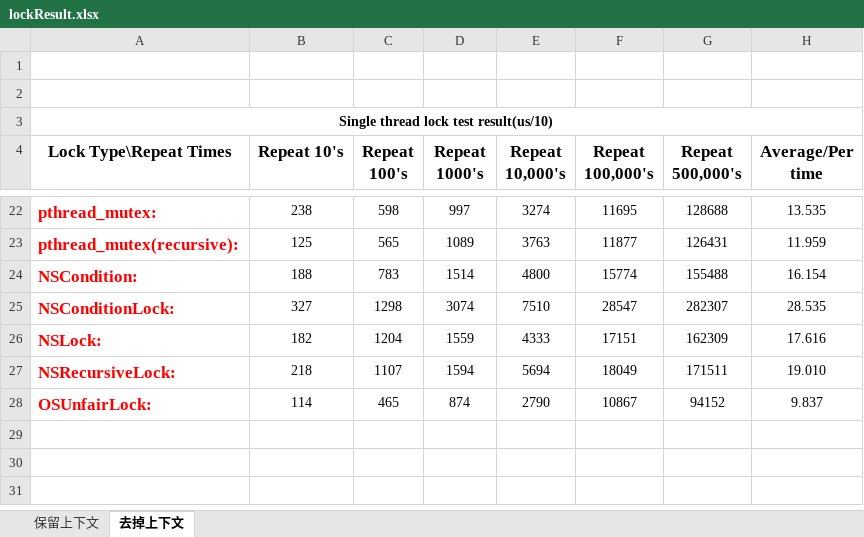
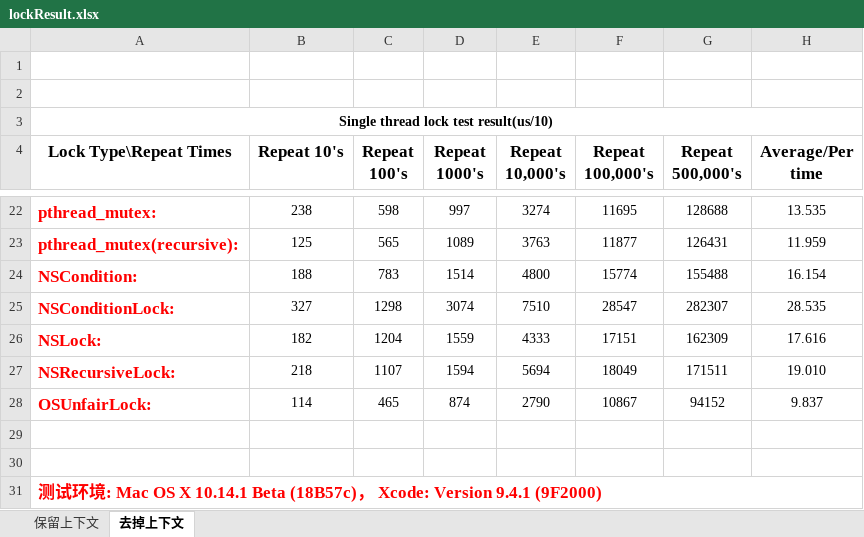
Before and after one commit to KobeLuo/DemoRepo, an Excel workbook: OSLockCompareDemo/lockResult.xlsx, sheet 去掉上下文, drawn as a sheet; only a part is shown, gaps mark what is left out; values as stored, in another font and other column widths than the file's, no borders; the diff names each change by its address in the sheet, - before the commit and + after, or states it on an @@ line.

```diff
--- a/OSLockCompareDemo/lockResult.xlsx (sheet 去掉上下文)
+++ b/OSLockCompareDemo/lockResult.xlsx (sheet 去掉上下文)
+row 29: (empty)
+row 30: (empty)
+row 31: 测试环境: Mac OS X 10.14.1 Beta (18B57c)， Xcode: Version 9.4.1 (9F2000)
```
Also changed, not shown: sheet 保留上下文, 4 other files.
